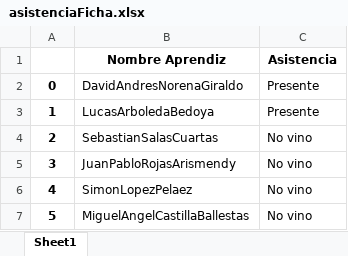
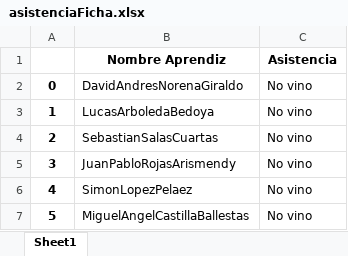
Before and after one commit to danorena/proyectoWeb, an Excel workbook: website/static/asistencia/excel/asistenciaFicha.xlsx, sheet Sheet1, drawn as a sheet; only a part is shown; values as stored, in another font and other column widths than the file's, no borders; the diff names each change by its address in the sheet, - before the commit and + after, or states it on an @@ line.

```diff
--- a/website/static/asistencia/excel/asistenciaFicha.xlsx (sheet Sheet1)
+++ b/website/static/asistencia/excel/asistenciaFicha.xlsx (sheet Sheet1)
-C2:C3 (Asistencia): Presente
+C2:C3 (Asistencia): No vino
```
Also changed, not shown: 16 other files.
